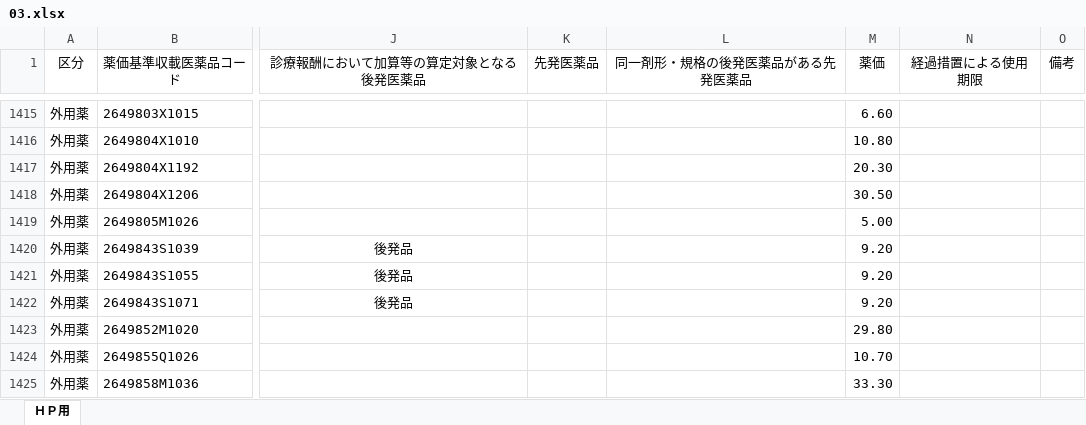
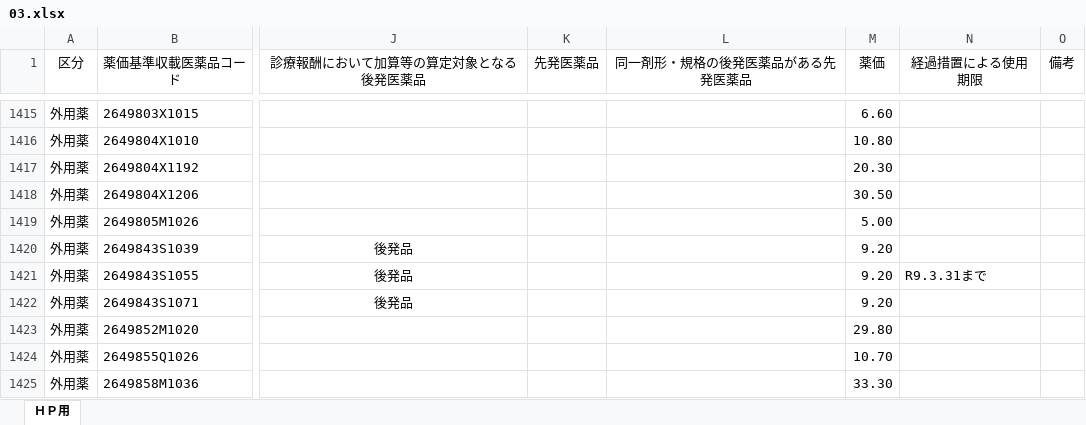
Before and after one commit to shouri0708-coder/senpatsu-kouhatsu, an Excel workbook: data/03.xlsx, sheet ＨＰ用, drawn as a sheet; only a part is shown, gaps mark what is left out; values as stored, in another font and other column widths than the file's, no borders; the diff covers the shown part only; the diff names each change by its address in the sheet, - before the commit and + after, or states it on an @@ line.

```diff
--- a/data/03.xlsx (sheet ＨＰ用)
+++ b/data/03.xlsx (sheet ＨＰ用)
-N1421 (経過措置による使用期限): (empty)
+N1421 (経過措置による使用期限): R9.3.31まで
```
Also changed, not shown: 1 added row and 50 edited cells elsewhere in this sheet, data/01.xlsx, data/02.xlsx, 4 other files.
